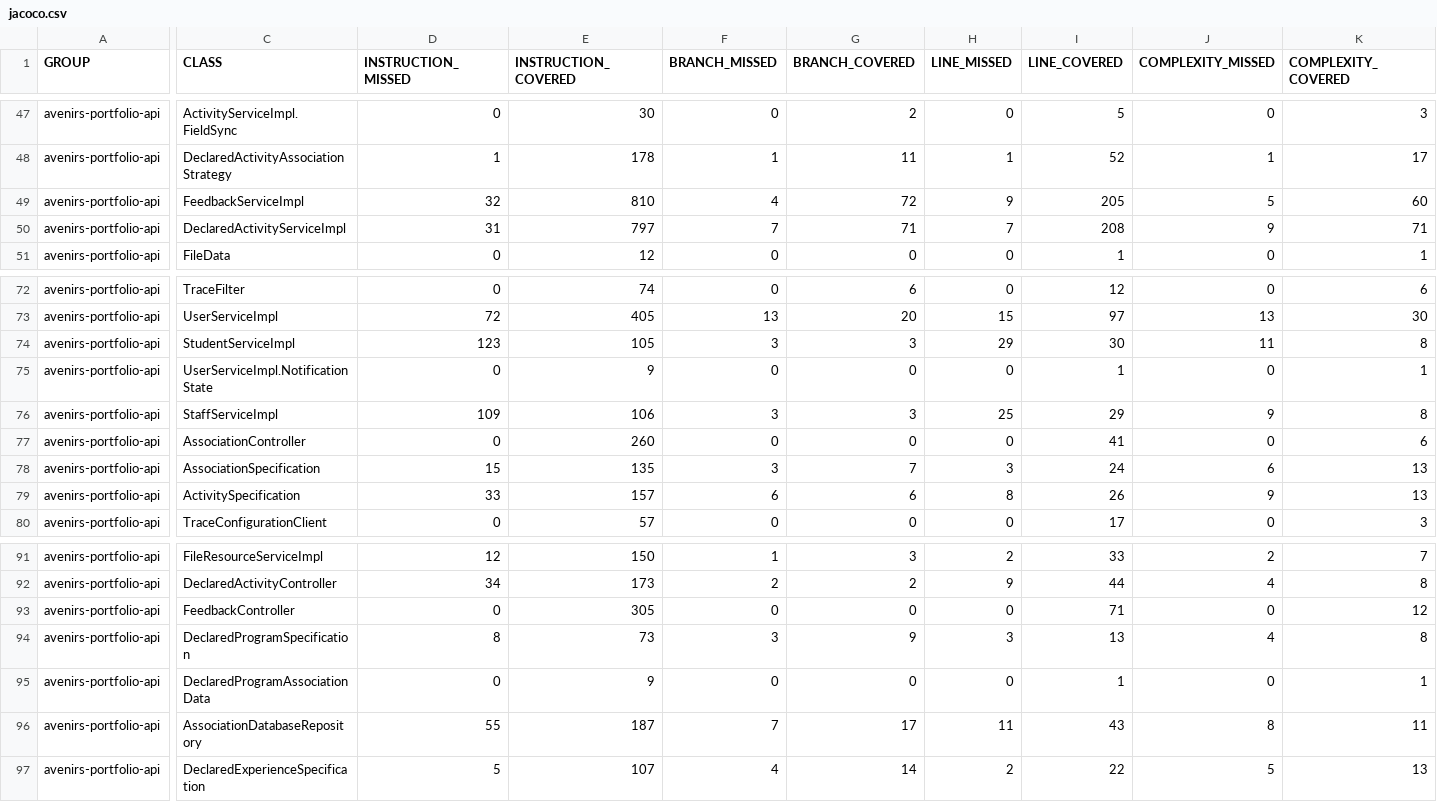
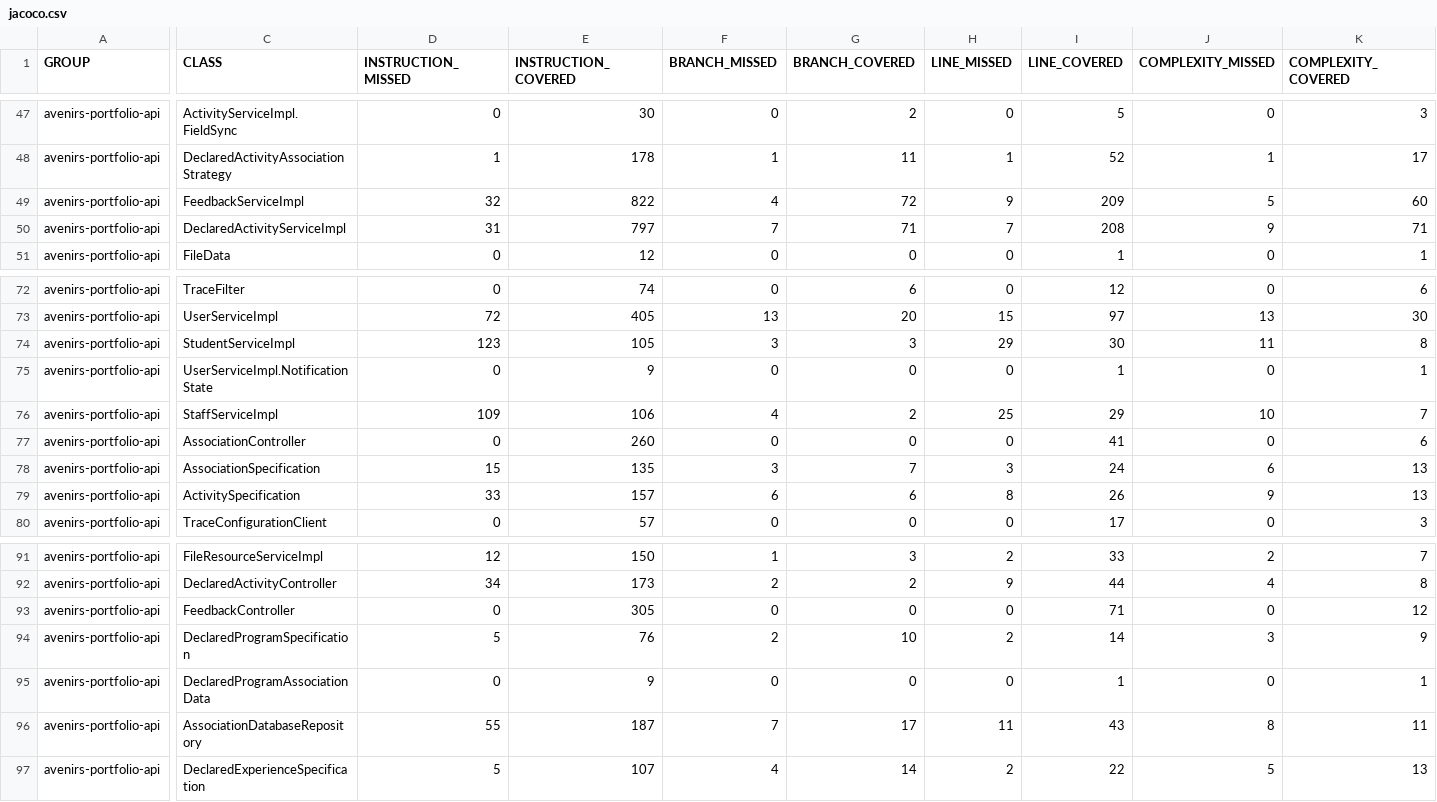
Before and after one commit to avenirs-esr/avenirs-portfolio-api, a CSV file: docs/jacoco-report/jacoco/jacoco.csv, drawn as a sheet; only a part is shown, gaps mark what is left out; the diff names each change by its address in the sheet, - before the commit and + after, or states it on an @@ line.

```diff
--- a/docs/jacoco-report/jacoco/jacoco.csv
+++ b/docs/jacoco-report/jacoco/jacoco.csv
-E49 (INSTRUCTION_COVERED): 810
+E49 (INSTRUCTION_COVERED): 822
-I49 (LINE_COVERED): 205
+I49 (LINE_COVERED): 209
-F76 (BRANCH_MISSED): 3
+F76 (BRANCH_MISSED): 4
-G76 (BRANCH_COVERED): 3
+G76 (BRANCH_COVERED): 2
-J76 (COMPLEXITY_MISSED): 9
+J76 (COMPLEXITY_MISSED): 10
-K76 (COMPLEXITY_COVERED): 8
+K76 (COMPLEXITY_COVERED): 7
-D94 (INSTRUCTION_MISSED): 8
+D94 (INSTRUCTION_MISSED): 5
-E94 (INSTRUCTION_COVERED): 73
+E94 (INSTRUCTION_COVERED): 76
-F94 (BRANCH_MISSED): 3
+F94 (BRANCH_MISSED): 2
-G94 (BRANCH_COVERED): 9
+G94 (BRANCH_COVERED): 10
-H94 (LINE_MISSED): 3
+H94 (LINE_MISSED): 2
-I94 (LINE_COVERED): 13
+I94 (LINE_COVERED): 14
-J94 (COMPLEXITY_MISSED): 4
+J94 (COMPLEXITY_MISSED): 3
-K94 (COMPLEXITY_COVERED): 8
+K94 (COMPLEXITY_COVERED): 9
```
Also changed, not shown: 16 other files.
